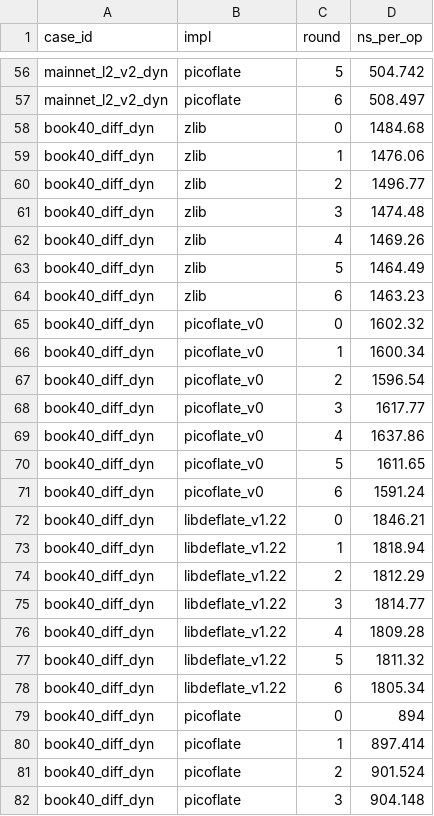
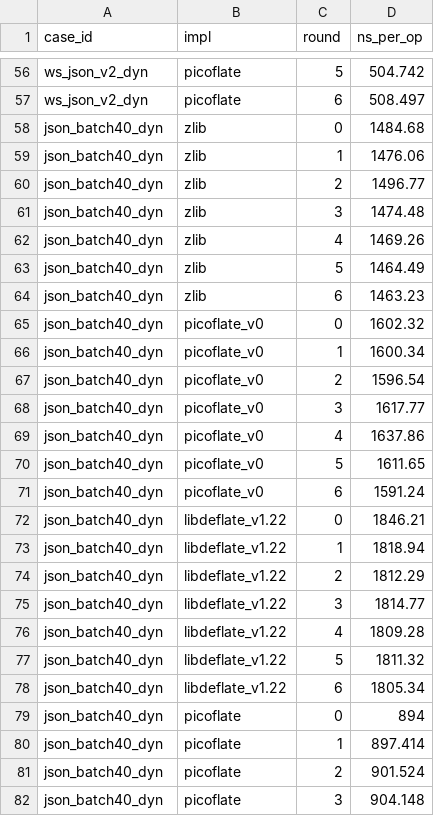
Before and after one commit to code-agree/picoflate, a CSV file: bench/results/rounds.csv, drawn as a sheet; only a part is shown, gaps mark what is left out; the diff covers the shown part only; the diff names each change by its address in the sheet, - before the commit and + after, or states it on an @@ line.

```diff
--- a/bench/results/rounds.csv
+++ b/bench/results/rounds.csv
-A56:A57 (case_id): mainnet_l2_v2_dyn
+A56:A57 (case_id): ws_json_v2_dyn
-A58:A82 (case_id): book40_diff_dyn
+A58:A82 (case_id): json_batch40_dyn
```
Also changed, not shown: 85 edited cells elsewhere in this file, bench/results/summary.csv, 6 other files.
